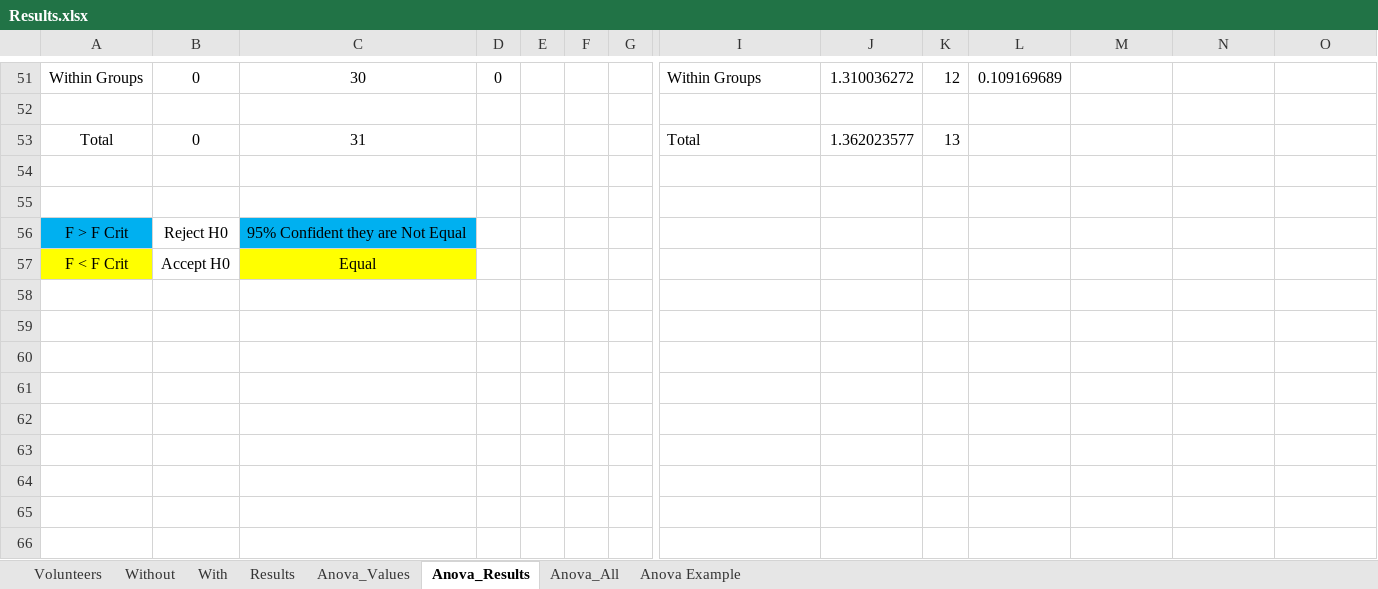
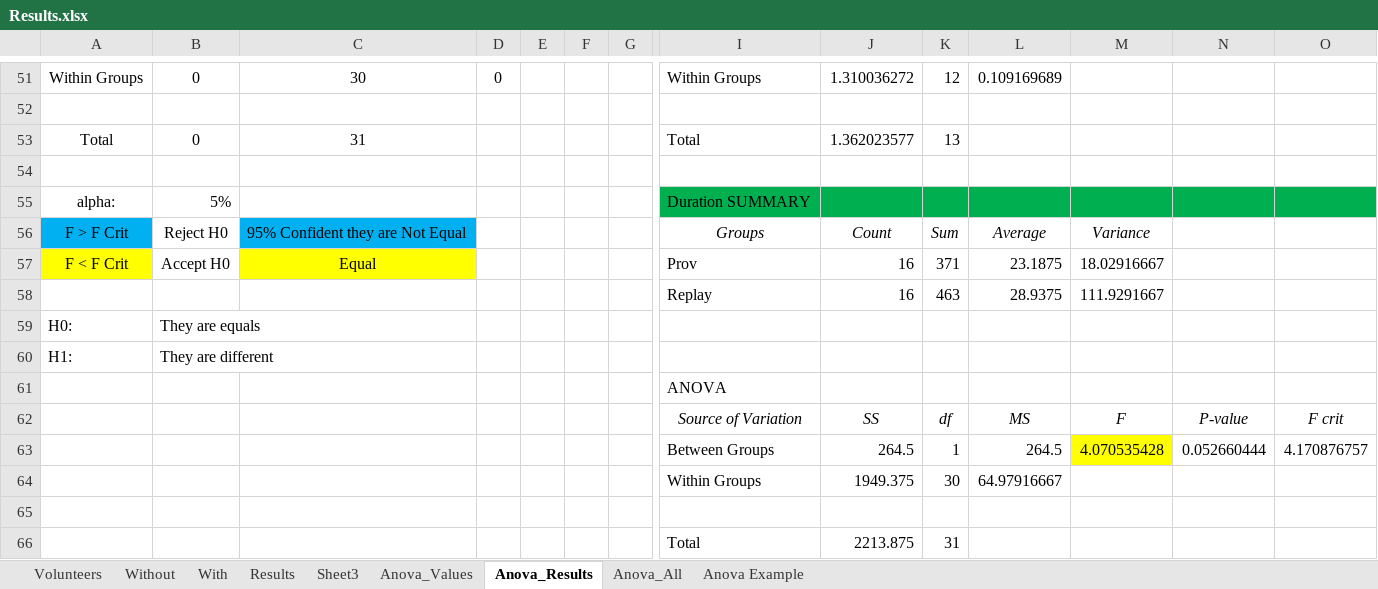
Before and after one commit to gems-uff/sdm, an Excel workbook: Documents/Experimentos/02/Results.xlsx, sheet Anova_Results, drawn as a sheet; only a part is shown, gaps mark what is left out; values as stored, in another font and other column widths than the file's, no borders; removed rows and columns are numbered as before the commit, all else as after; rows hold the shown columns only; the diff covers the shown part only; the diff names each change by its address in the sheet, - before the commit and + after, or states it on an @@ line.

```diff
--- a/Documents/Experimentos/02/Results.xlsx (sheet Anova_Results)
+++ b/Documents/Experimentos/02/Results.xlsx (sheet Anova_Results)
+sheet tab: Sheet3
+row 55: alpha: | 5% |  |  |  |  |  | Duration SUMMARY
+row 56: F > F Crit | Reject H0 | 95% Confident they are Not Equal |  |  |  |  | Groups | Count | Sum | Average | Variance
+row 57: F < F Crit | Accept H0 | Equal |  |  |  |  | Prov | 16 | 371 | 23.1875 | 18.02916667
+row 58:  |  |  |  |  |  |  | Replay | 16 | 463 | 28.9375 | 111.9291667
+row 59: H0: | They are equals
+row 60: H1: | They are different
+row 61:  |  |  |  |  |  |  | ANOVA
+row 62:  |  |  |  |  |  |  | Source of Variation | SS | df | MS | F | P-value | F crit
+row 63:  |  |  |  |  |  |  | Between Groups | 264.5 | 1 | 264.5 | 4.070535428 | 0.052660444 | 4.170876757
+row 64:  |  |  |  |  |  |  | Within Groups | 1949.375 | 30 | 64.97916667
-row 56: F > F Crit | Reject H0 | 95% Confident they are Not Equal
-row 57: F < F Crit | Accept H0 | Equal
+row 66:  |  |  |  |  |  |  | Total | 2213.875 | 31
```
Also changed, not shown: 15 edited cells and cell formats elsewhere in this sheet, sheet Anova_Values, sheet Without, sheet With, sheet Results.
